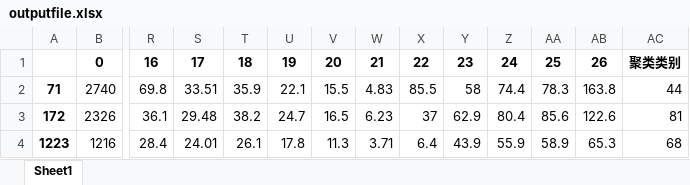
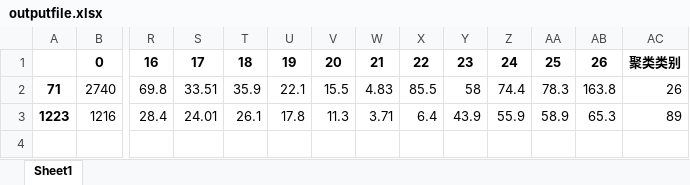
Before and after one commit to hailiang-wang/SmartQA-System, an Excel workbook: data/outputfile.xlsx, sheet Sheet1, drawn as a sheet; only a part is shown, gaps mark what is left out; values as stored, in another font and other column widths than the file's, no borders; removed rows and columns are numbered as before the commit, all else as after; rows hold the shown columns only; the diff names each change by its address in the sheet, - before the commit and + after, or states it on an @@ line.

```diff
--- a/data/outputfile.xlsx (sheet Sheet1)
+++ b/data/outputfile.xlsx (sheet Sheet1)
-AC2: 44
+AC2: 26
-row 3: 172 | 2326 | 36.1 | 29.48 | 38.2 | 24.7 | 16.5 | 6.23 | 37 | 62.9 | 80.4 | 85.6 | 122.6 | 81
-AC3: 68
+AC3: 89
```
Also changed, not shown: 5 other files.
